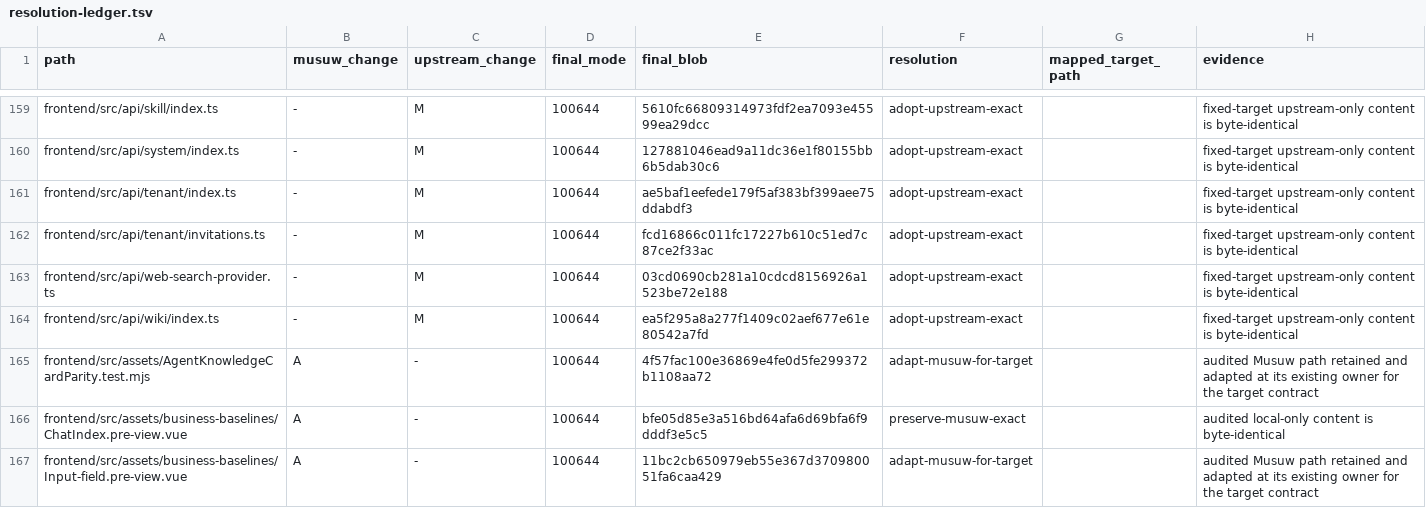
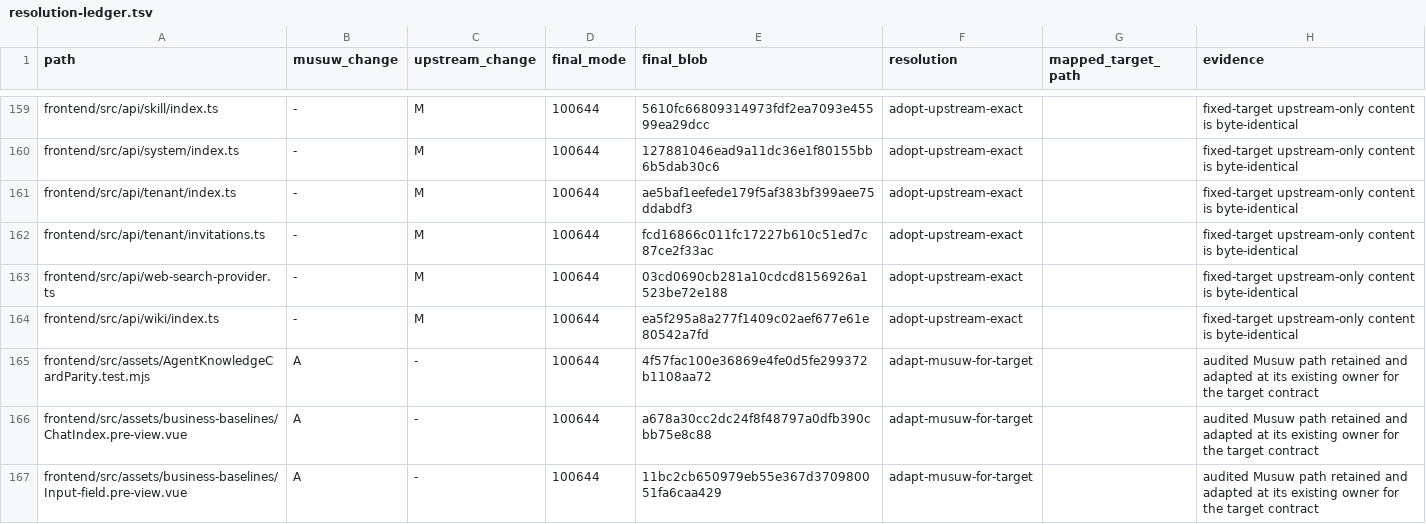
Before and after one commit to estromeglovettgen-coder/musuw, a TSV file: third_party/weknora/upgrades/81142df/resolution-ledger.tsv, drawn as a sheet; only a part is shown, gaps mark what is left out; the diff covers the shown part only.

Commit message:
chore(release): refresh quota resolution ledger

```diff
--- a/third_party/weknora/upgrades/81142df/resolution-ledger.tsv
+++ b/third_party/weknora/upgrades/81142df/resolution-ledger.tsv
@@ -165,3 +165,3 @@ frontend/src/api/wiki/index.ts	-	M	100644	ea5f295a8a277f1409c02aef677e61e80542a7
 frontend/src/assets/AgentKnowledgeCardParity.test.mjs	A	-	100644	4f57fac100e36869e4fe0d5fe299372b1108aa72	adapt-musuw-for-target		audited Musuw path retained and adapted at its existing owner for the target contract
-frontend/src/assets/business-baselines/ChatIndex.pre-view.vue	A	-	100644	bfe05d85e3a516bd64afa6d69bfa6f9dddf3e5c5	preserve-musuw-exact		audited local-only content is byte-identical
+frontend/src/assets/business-baselines/ChatIndex.pre-view.vue	A	-	100644	a678a30cc2dc24f8f48797a0dfb390cbb75e8c88	adapt-musuw-for-target		audited Musuw path retained and adapted at its existing owner for the target contract
 frontend/src/assets/business-baselines/Input-field.pre-view.vue	A	-	100644	11bc2cb650979eb55e367d370980051fa6caa429	adapt-musuw-for-target		audited Musuw path retained and adapted at its existing owner for the target contract
```
Also changed, not shown: 5 edited cells elsewhere in this file, 1 other file.
